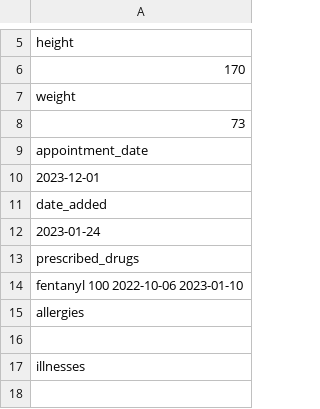
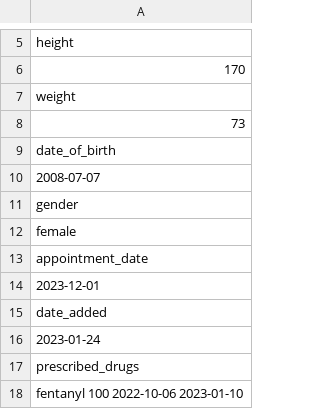
Before and after one commit to lukezhang01/HealthHeroes, a CSV file: data/Patient 5.csv, drawn as a sheet; only a part is shown, gaps mark what is left out; the shorter side is filled out with more unchanged rows; the diff names each change by its address in the sheet, - before the commit and + after, or states it on an @@ line.

```diff
--- a/data/Patient 5.csv
+++ b/data/Patient 5.csv
+row 9: date_of_birth
+row 10: 2008-07-07
+row 11: gender
+row 12: female
```
Also changed, not shown: data/Patient 10.csv, data/Patient 4.csv, 7 other files.
